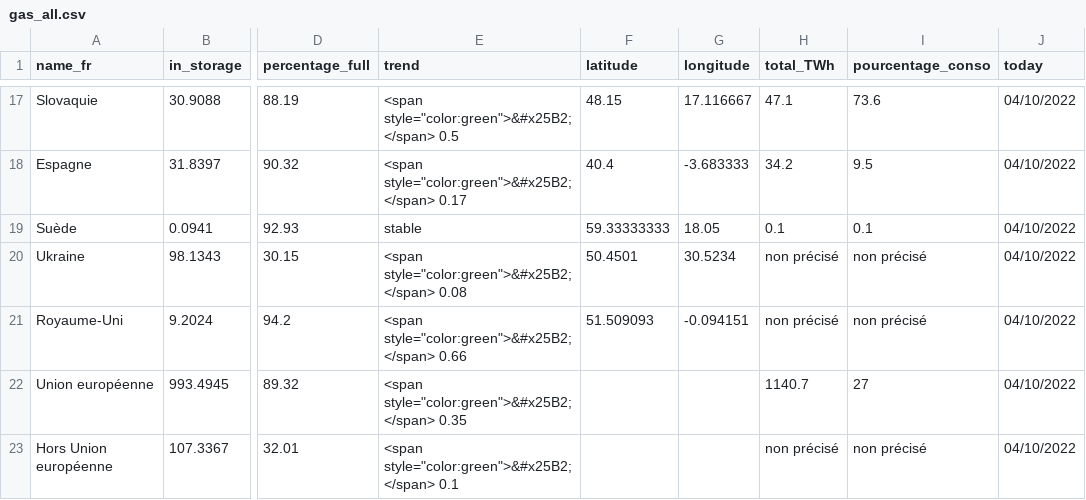
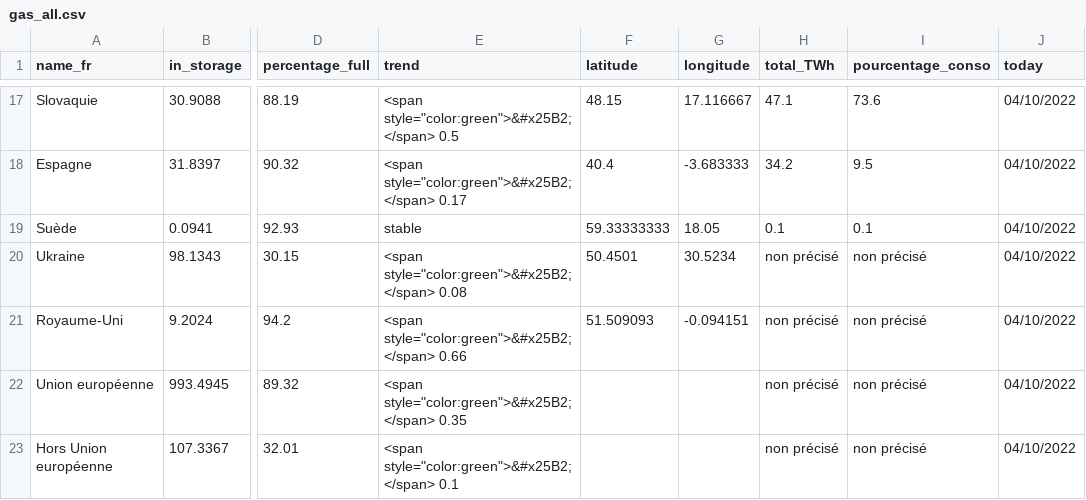
Before and after one commit to amcaw/gas_europe, a CSV file: gas_all.csv, drawn as a sheet; only a part is shown, gaps mark what is left out; the diff names each change by its address in the sheet, - before the commit and + after, or states it on an @@ line.

```diff
--- a/gas_all.csv
+++ b/gas_all.csv
-H22 (total_TWh): 1140.7
+H22 (total_TWh): non précisé
-I22 (pourcentage_conso): 27
+I22 (pourcentage_conso): non précisé
```
